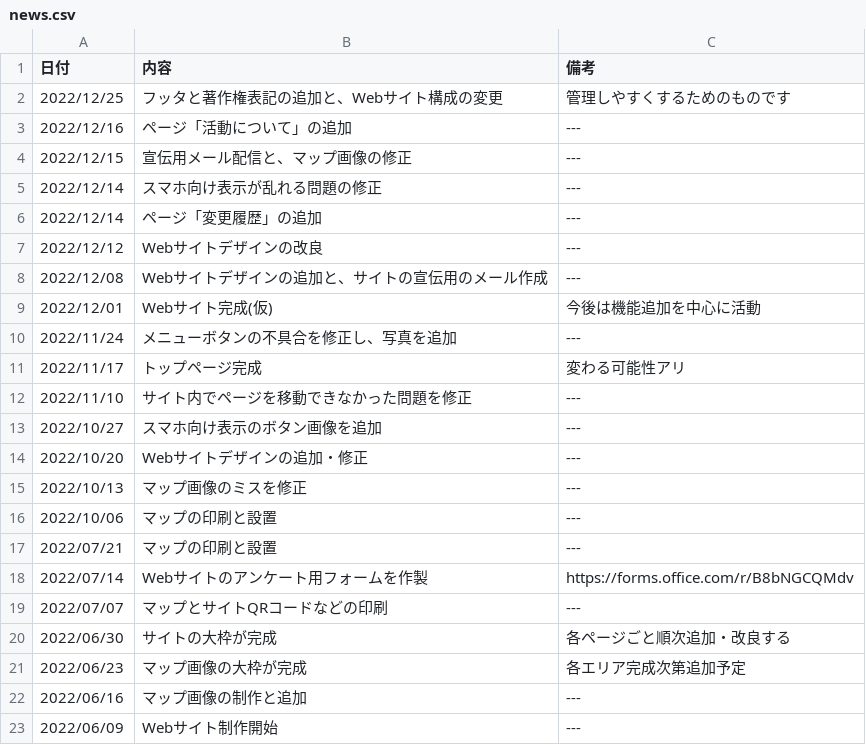
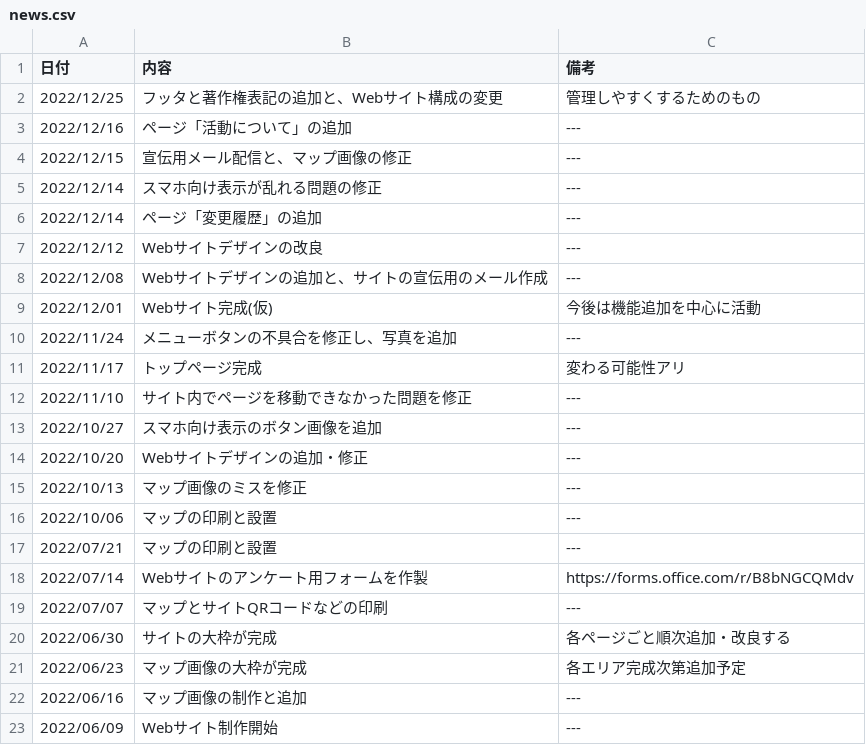
Before and after one commit to splaika135/NITAC_map, a CSV file: news.csv, drawn as a sheet.

Commit message:
Update news.csv

```diff
--- a/news.csv
+++ b/news.csv
@@ -1,3 +1,3 @@
 日付,内容,備考
-2022/12/25,フッタと著作権表記の追加と、Webサイト構成の変更,管理しやすくするためのものです
+2022/12/25,フッタと著作権表記の追加と、Webサイト構成の変更,管理しやすくするためのもの
 2022/12/16,ページ「活動について」の追加,---
```
